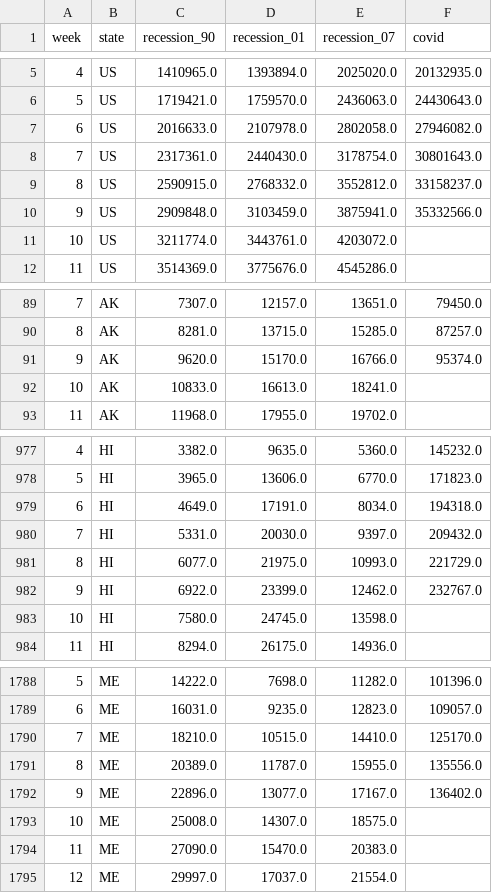
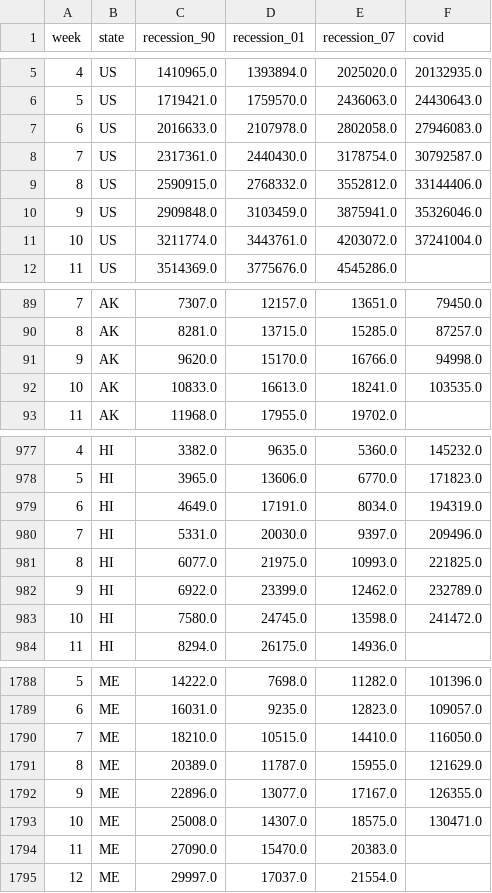
Before and after one commit to UI-Research/ui-claims, a CSV file: data/ui-claims.csv, drawn as a sheet; only a part is shown, gaps mark what is left out; the diff covers the shown part only.

Commit message:
data update

```diff
--- a/data/ui-claims.csv
+++ b/data/ui-claims.csv
@@ -6,7 +6,7 @@ week,state,recession_90,recession_01,recession_07,covid
 5,US,1719421.0,1759570.0,2436063.0,24430643.0
-6,US,2016633.0,2107978.0,2802058.0,27946082.0
-7,US,2317361.0,2440430.0,3178754.0,30801643.0
-8,US,2590915.0,2768332.0,3552812.0,33158237.0
-9,US,2909848.0,3103459.0,3875941.0,35332566.0
-10,US,3211774.0,3443761.0,4203072.0,
+6,US,2016633.0,2107978.0,2802058.0,27946083.0
+7,US,2317361.0,2440430.0,3178754.0,30792587.0
+8,US,2590915.0,2768332.0,3552812.0,33144406.0
+9,US,2909848.0,3103459.0,3875941.0,35326046.0
+10,US,3211774.0,3443761.0,4203072.0,37241004.0
 11,US,3514369.0,3775676.0,4545286.0,
@@ -90,4 +90,4 @@ week,state,recession_90,recession_01,recession_07,covid
 8,AK,8281.0,13715.0,15285.0,87257.0
-9,AK,9620.0,15170.0,16766.0,95374.0
-10,AK,10833.0,16613.0,18241.0,
+9,AK,9620.0,15170.0,16766.0,94998.0
+10,AK,10833.0,16613.0,18241.0,103535.0
 11,AK,11968.0,17955.0,19702.0,
@@ -978,7 +978,7 @@ week,state,recession_90,recession_01,recession_07,covid
 5,HI,3965.0,13606.0,6770.0,171823.0
-6,HI,4649.0,17191.0,8034.0,194318.0
-7,HI,5331.0,20030.0,9397.0,209432.0
-8,HI,6077.0,21975.0,10993.0,221729.0
-9,HI,6922.0,23399.0,12462.0,232767.0
-10,HI,7580.0,24745.0,13598.0,
+6,HI,4649.0,17191.0,8034.0,194319.0
+7,HI,5331.0,20030.0,9397.0,209496.0
+8,HI,6077.0,21975.0,10993.0,221825.0
+9,HI,6922.0,23399.0,12462.0,232789.0
+10,HI,7580.0,24745.0,13598.0,241472.0
 11,HI,8294.0,26175.0,14936.0,
@@ -1789,6 +1789,6 @@ week,state,recession_90,recession_01,recession_07,covid
 6,ME,16031.0,9235.0,12823.0,109057.0
-7,ME,18210.0,10515.0,14410.0,125170.0
-8,ME,20389.0,11787.0,15955.0,135556.0
-9,ME,22896.0,13077.0,17167.0,136402.0
-10,ME,25008.0,14307.0,18575.0,
+7,ME,18210.0,10515.0,14410.0,116050.0
+8,ME,20389.0,11787.0,15955.0,121629.0
+9,ME,22896.0,13077.0,17167.0,126355.0
+10,ME,25008.0,14307.0,18575.0,130471.0
 11,ME,27090.0,15470.0,20383.0,
```
Also changed, not shown: 98 edited cells elsewhere in this file, data/csv/CA.csv, data/csv/FL.csv, 54 other files.
